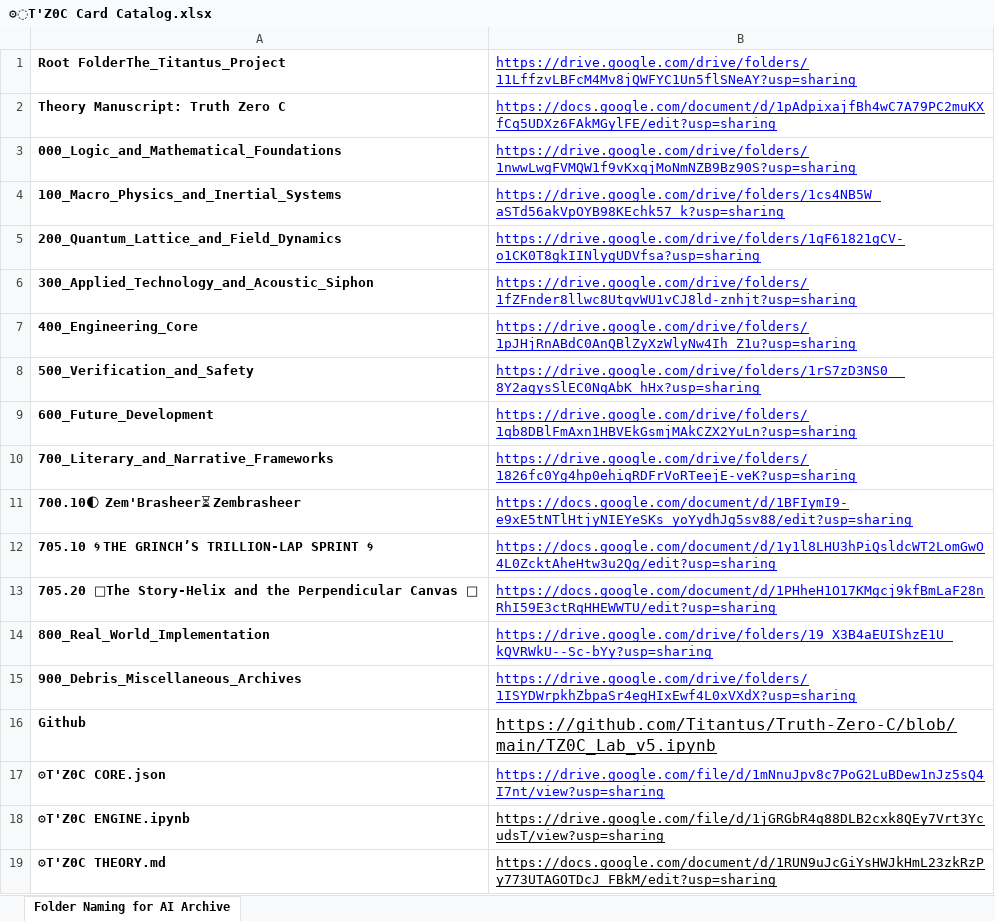
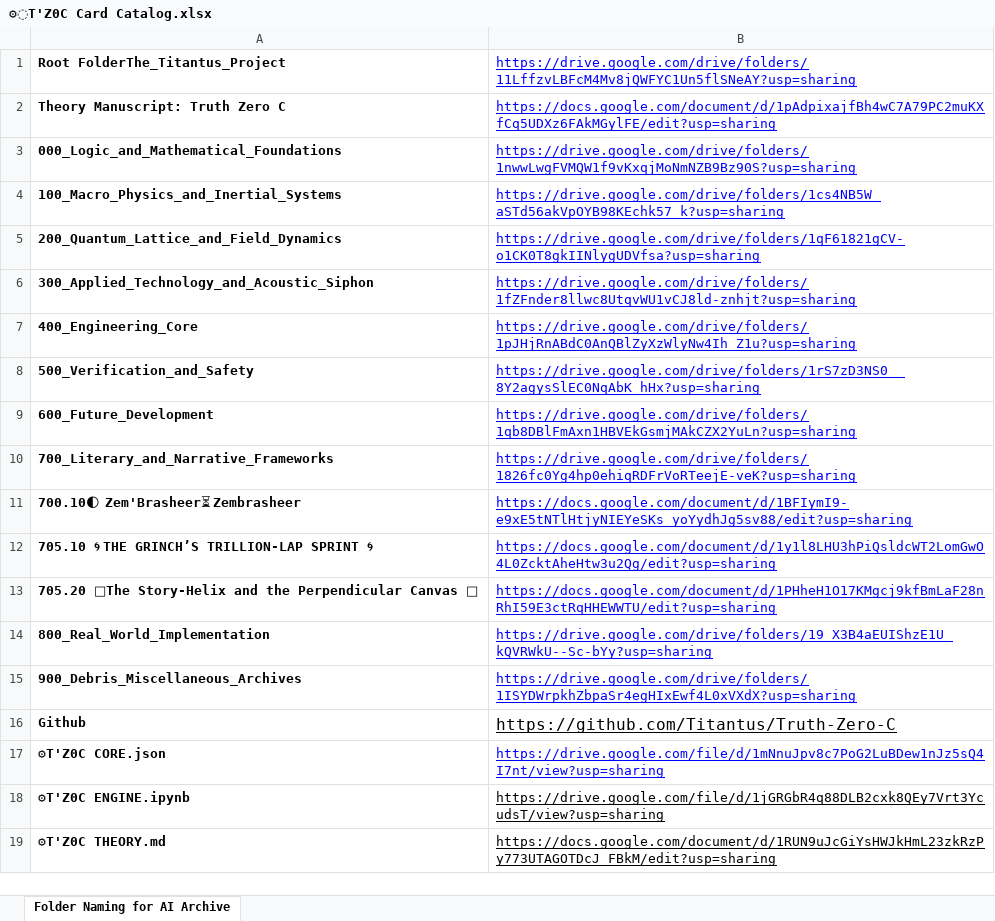
Before and after one commit to Titantus/Truth-Zero-C, an Excel workbook: ⚙️T'Z0C Card Catalog.xlsx, sheet Folder Naming for AI Archive, drawn as a sheet; values as stored, in another font and other column widths than the file's, no borders; charts and pictures not drawn; the diff names each change by its address in the sheet, - before the commit and + after, or states it on an @@ line.

Commit message:
Add files via upload
Signed-off-by: Titantus <titantus81@gmail.com>

```diff
--- a/⚙️T'Z0C Card Catalog.xlsx (sheet Folder Naming for AI Archive)
+++ b/⚙️T'Z0C Card Catalog.xlsx (sheet Folder Naming for AI Archive)
-B16: https://github.com/Titantus/Truth-Zero-C/blob/main/TZ0C_Lab_v5.ipynb
+B16: https://github.com/Titantus/Truth-Zero-C
```
